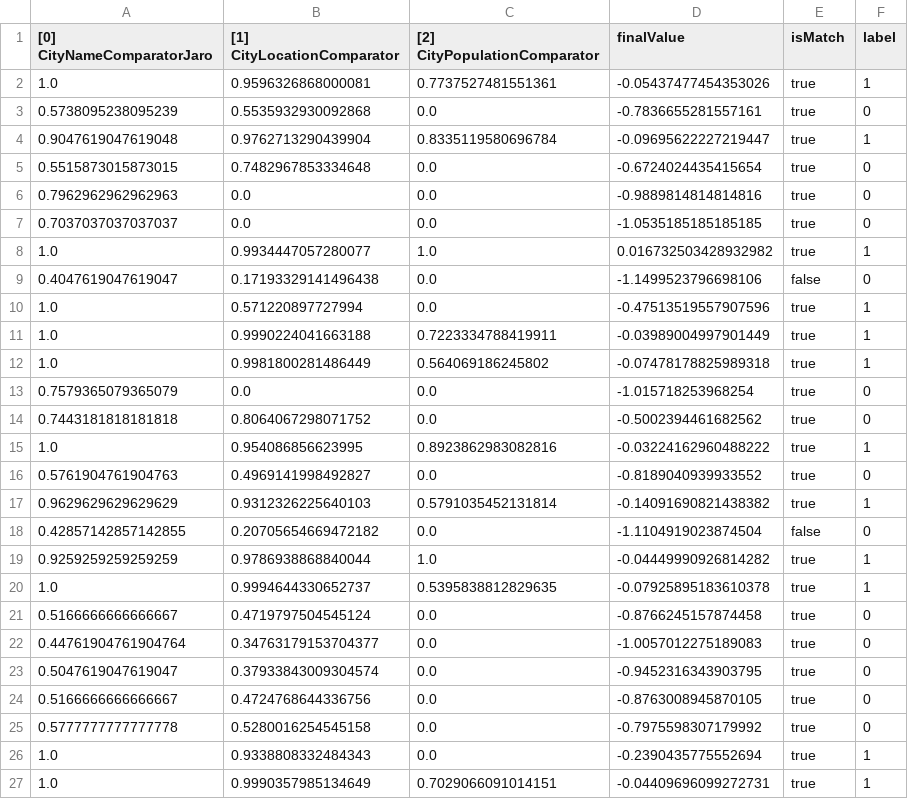
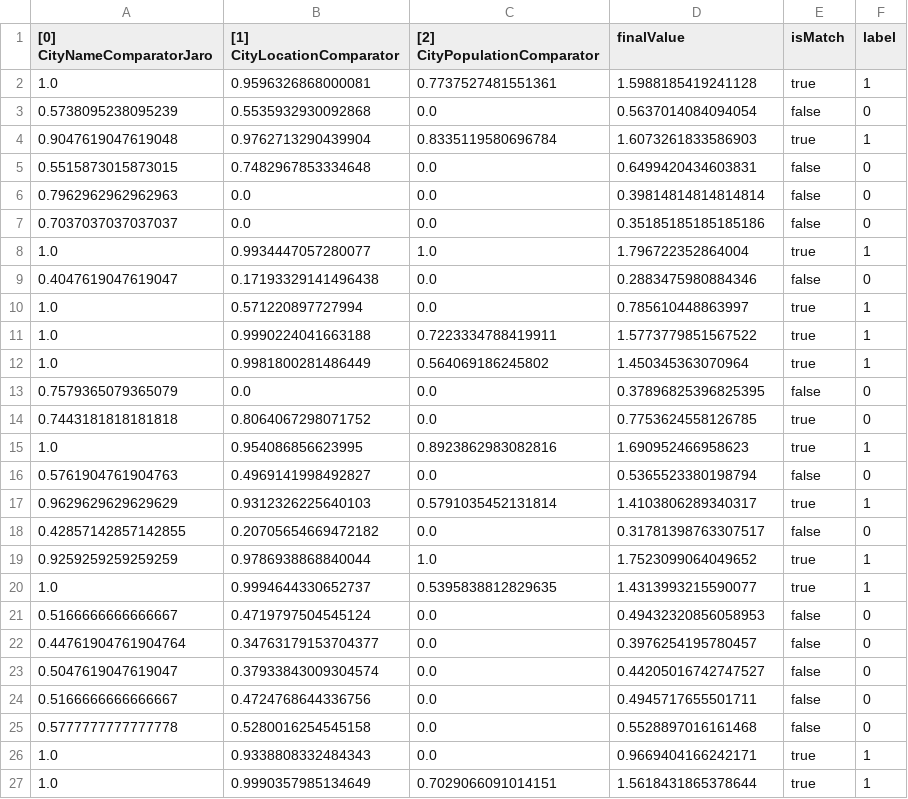
Before and after one commit to jd3v/wdi, a CSV file: usecase/wdiproject/output/optimisation/RP_geonames2maxmind.csv, drawn as a sheet; only a part is shown; the diff covers the shown part only.

Commit message:
updated output files

```diff
--- a/usecase/wdiproject/output/optimisation/RP_geonames2maxmind.csv
+++ b/usecase/wdiproject/output/optimisation/RP_geonames2maxmind.csv
@@ -1,27 +1,27 @@
 "[0] CityNameComparatorJaro","[1] CityLocationComparator","[2] CityPopulationComparator","finalValue","isMatch","label"
-"1.0","0.9596326868000081","0.7737527481551361","-0.05437477454353026","true","1"
-"0.5738095238095239","0.5535932930092868","0.0","-0.7836655281557161","true","0"
-"0.9047619047619048","0.9762713290439904","0.8335119580696784","-0.09695622227219447","true","1"
-"0.5515873015873015","0.7482967853334648","0.0","-0.6724024435415654","true","0"
-"0.7962962962962963","0.0","0.0","-0.9889814814814816","true","0"
-"0.7037037037037037","0.0","0.0","-1.0535185185185185","true","0"
-"1.0","0.9934447057280077","1.0","0.016732503428932982","true","1"
-"0.4047619047619047","0.17193329141496438","0.0","-1.1499523796698106","false","0"
-"1.0","0.571220897727994","0.0","-0.47513519557907596","true","1"
-"1.0","0.9990224041663188","0.7223334788419911","-0.03989004997901449","true","1"
-"1.0","0.9981800281486449","0.564069186245802","-0.07478178825989318","true","1"
-"0.7579365079365079","0.0","0.0","-1.015718253968254","true","0"
-"0.7443181818181818","0.8064067298071752","0.0","-0.5002394461682562","true","0"
-"1.0","0.954086856623995","0.8923862983082816","-0.03224162960488222","true","1"
-"0.5761904761904763","0.4969141998492827","0.0","-0.8189040939933552","true","0"
-"0.9629629629629629","0.9312326225640103","0.5791035452131814","-0.14091690821438382","true","1"
-"0.42857142857142855","0.20705654669472182","0.0","-1.1104919023874504","false","0"
-"0.9259259259259259","0.9786938868840044","1.0","-0.04449990926814282","true","1"
-"1.0","0.9994644330652737","0.5395838812829635","-0.07925895183610378","true","1"
-"0.5166666666666667","0.4719797504545124","0.0","-0.8766245157874458","true","0"
-"0.44761904761904764","0.34763179153704377","0.0","-1.0057012275189083","true","0"
-"0.5047619047619047","0.37933843009304574","0.0","-0.9452316343903795","true","0"
-"0.5166666666666667","0.4724768644336756","0.0","-0.8763008945870105","true","0"
-"0.5777777777777778","0.5280016254545158","0.0","-0.7975598307179992","true","0"
-"1.0","0.9338808332484343","0.0","-0.2390435775552694","true","1"
-"1.0","0.9990357985134649","0.7029066091014151","-0.04409696099272731","true","1"
+"1.0","0.9596326868000081","0.7737527481551361","1.5988185419241128","true","1"
+"0.5738095238095239","0.5535932930092868","0.0","0.5637014084094054","false","0"
+"0.9047619047619048","0.9762713290439904","0.8335119580696784","1.6073261833586903","true","1"
+"0.5515873015873015","0.7482967853334648","0.0","0.6499420434603831","false","0"
+"0.7962962962962963","0.0","0.0","0.39814814814814814","false","0"
+"0.7037037037037037","0.0","0.0","0.35185185185185186","false","0"
+"1.0","0.9934447057280077","1.0","1.796722352864004","true","1"
+"0.4047619047619047","0.17193329141496438","0.0","0.2883475980884346","false","0"
+"1.0","0.571220897727994","0.0","0.785610448863997","true","1"
+"1.0","0.9990224041663188","0.7223334788419911","1.5773779851567522","true","1"
+"1.0","0.9981800281486449","0.564069186245802","1.450345363070964","true","1"
+"0.7579365079365079","0.0","0.0","0.37896825396825395","false","0"
+"0.7443181818181818","0.8064067298071752","0.0","0.7753624558126785","true","0"
+"1.0","0.954086856623995","0.8923862983082816","1.690952466958623","true","1"
+"0.5761904761904763","0.4969141998492827","0.0","0.5365523380198794","false","0"
+"0.9629629629629629","0.9312326225640103","0.5791035452131814","1.4103806289340317","true","1"
+"0.42857142857142855","0.20705654669472182","0.0","0.31781398763307517","false","0"
+"0.9259259259259259","0.9786938868840044","1.0","1.7523099064049652","true","1"
+"1.0","0.9994644330652737","0.5395838812829635","1.4313993215590077","true","1"
+"0.5166666666666667","0.4719797504545124","0.0","0.49432320856058953","false","0"
+"0.44761904761904764","0.34763179153704377","0.0","0.3976254195780457","false","0"
+"0.5047619047619047","0.37933843009304574","0.0","0.44205016742747527","false","0"
+"0.5166666666666667","0.4724768644336756","0.0","0.4945717655501711","false","0"
+"0.5777777777777778","0.5280016254545158","0.0","0.5528897016161468","false","0"
+"1.0","0.9338808332484343","0.0","0.9669404166242171","true","1"
+"1.0","0.9990357985134649","0.7029066091014151","1.5618431865378644","true","1"
```
Also changed, not shown: 107 edited cells elsewhere in this file, usecase/wdiproject/output/optimisation/RP_geonames2dbpedia.csv.
